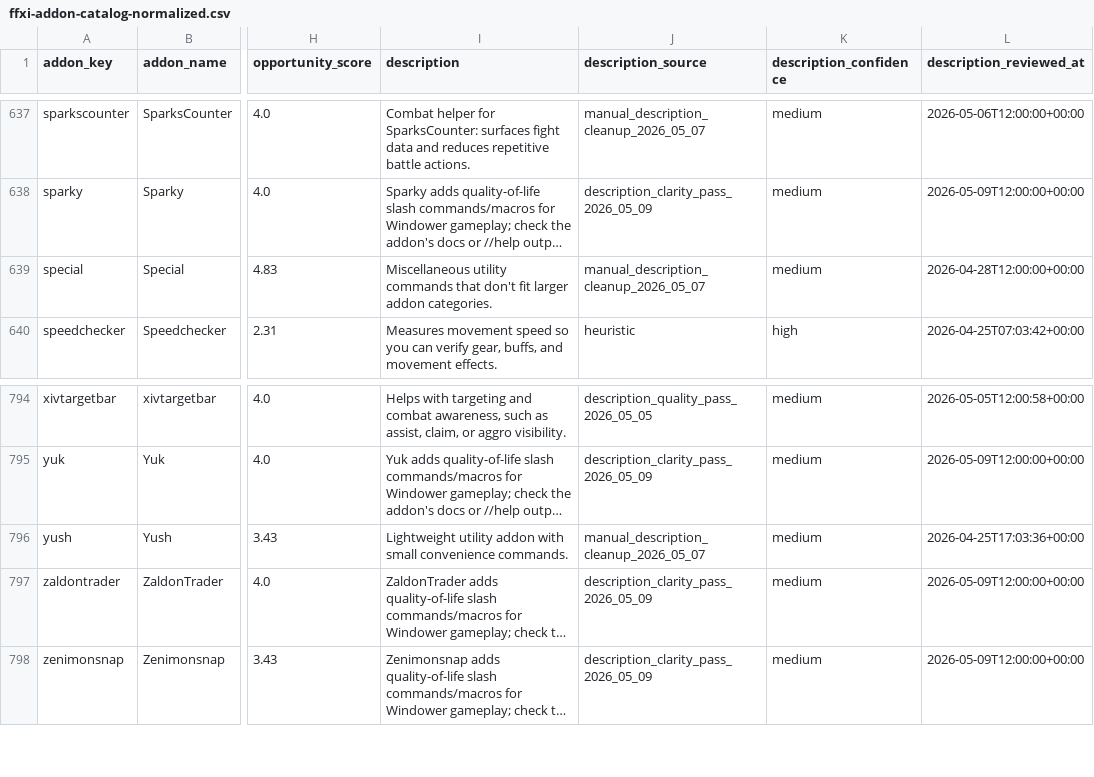
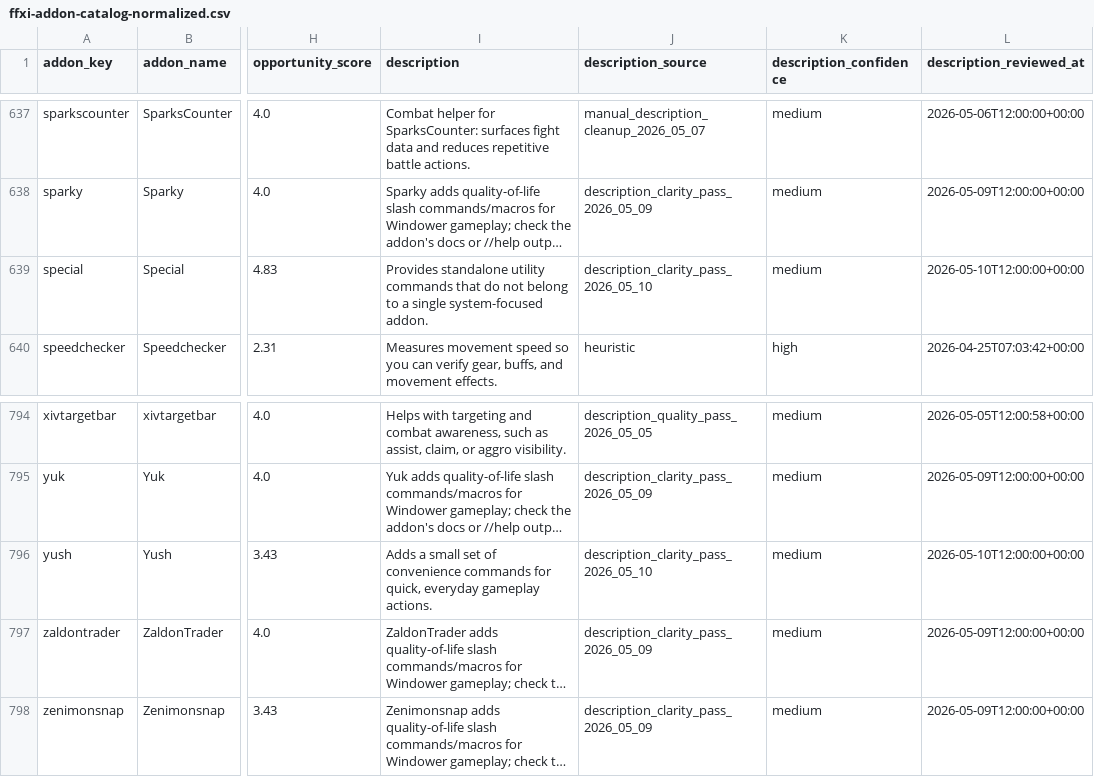
Before and after one commit to MrBoostie/ffxi-addon-landscape, a CSV file: ffxi-addon-catalog-normalized.csv, drawn as a sheet; only a part is shown, gaps mark what is left out; long unchanged cells end in …; the diff names each change by its address in the sheet, - before the commit and + after, or states it on an @@ line.

Commit message:
Improve unclear addon descriptions for Special and Yush

```diff
--- a/ffxi-addon-catalog-normalized.csv
+++ b/ffxi-addon-catalog-normalized.csv
-I639 (description): Miscellaneous utility commands that don't fit larger addon categories.
+I639 (description): Provides standalone utility commands that do not belong to a single system-focused addon.
-J639 (description_source): manual_description_cleanup_2026_05_07
+J639 (description_source): description_clarity_pass_2026_05_10
-L639 (description_reviewed_at): 2026-04-28T12:00:00+00:00
+L639 (description_reviewed_at): 2026-05-10T12:00:00+00:00
-I796 (description): Lightweight utility addon with small convenience commands.
+I796 (description): Adds a small set of convenience commands for quick, everyday gameplay actions.
-J796 (description_source): manual_description_cleanup_2026_05_07
+J796 (description_source): description_clarity_pass_2026_05_10
-L796 (description_reviewed_at): 2026-04-25T17:03:36+00:00
+L796 (description_reviewed_at): 2026-05-10T12:00:00+00:00
```
Also changed, not shown: 1 other file.
